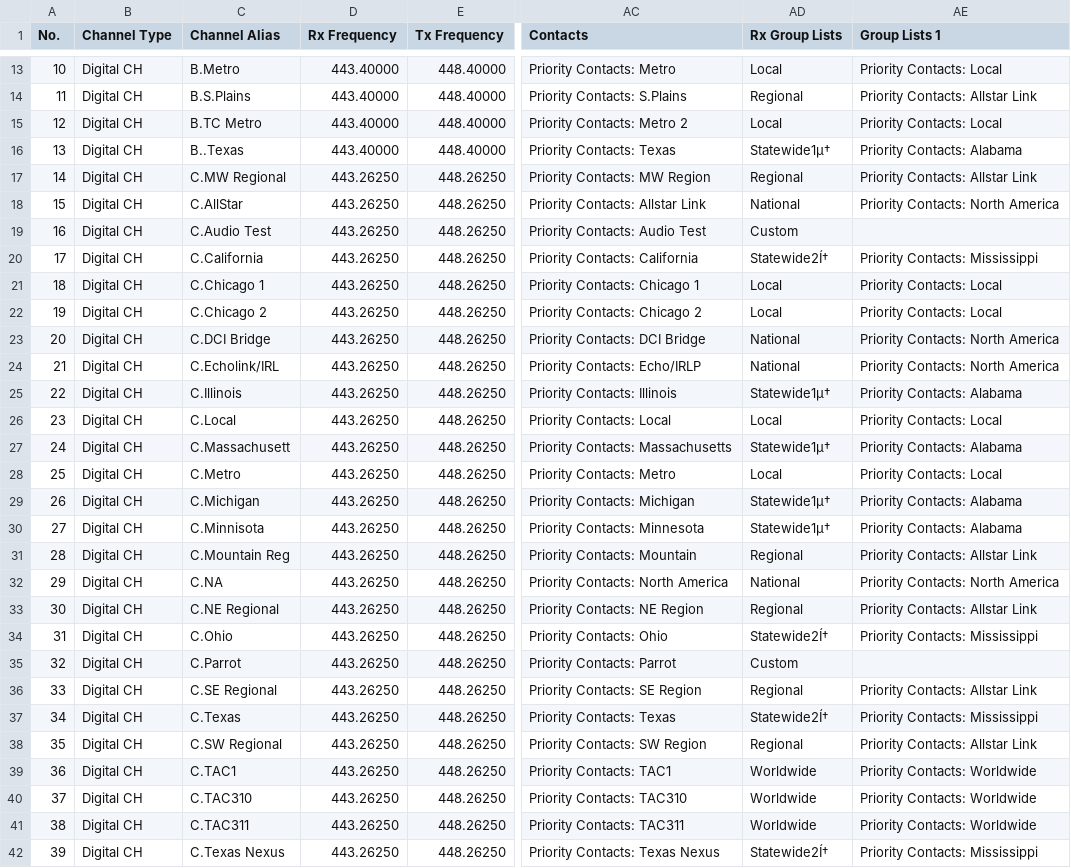
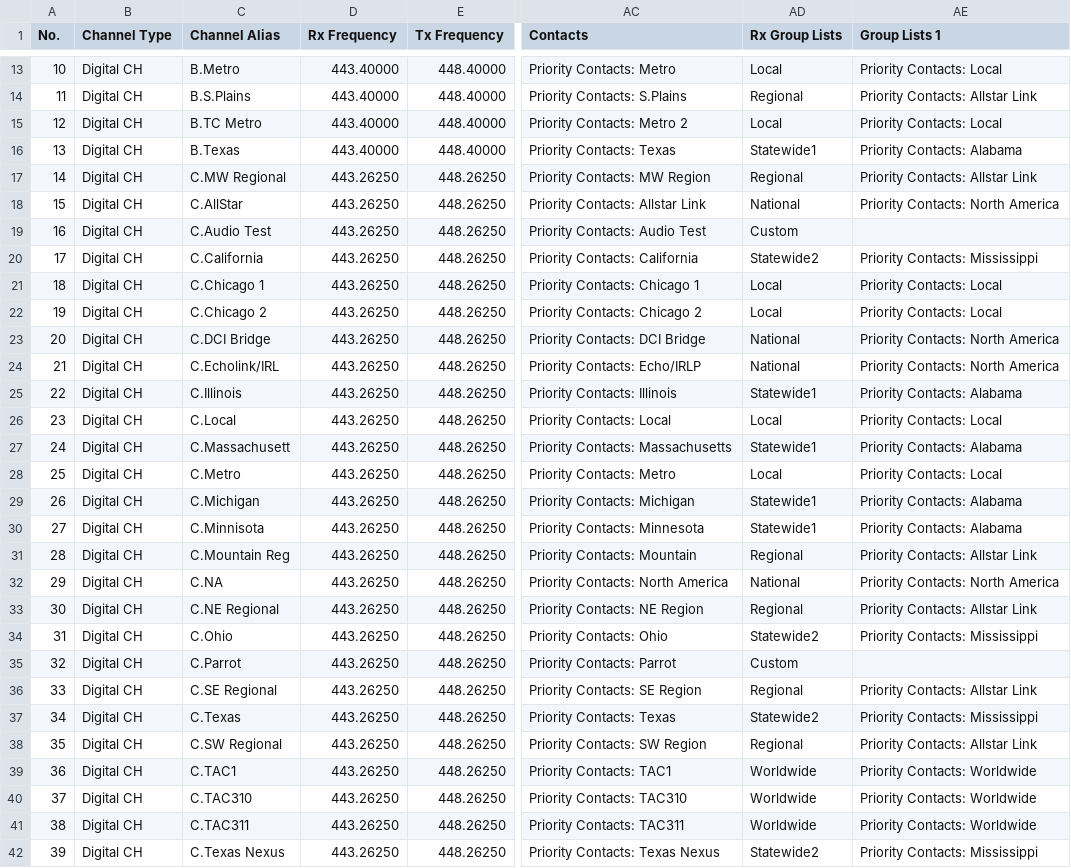
Before and after one commit to jskier/DMRTexas, a CSV file: Ailunce HD1/CSVs/Channels.csv, drawn as a sheet; only a part is shown, gaps mark what is left out; the diff covers the shown part only; the diff names each change by its address in the sheet, - before the commit and + after, or states it on an @@ line.

Commit message:
Update Channels.csv
Minor changes correcting fat finger errors

```diff
--- a/Ailunce HD1/CSVs/Channels.csv
+++ b/Ailunce HD1/CSVs/Channels.csv
-C16 (Channel Alias): B..Texas
+C16 (Channel Alias): B.Texas
-AD16 (Rx Group Lists): Statewide1µ†
+AD16 (Rx Group Lists): Statewide1
-AD20 (Rx Group Lists): Statewide2Í†
+AD20 (Rx Group Lists): Statewide2
-AD25 (Rx Group Lists): Statewide1µ†
+AD25 (Rx Group Lists): Statewide1
-AD27 (Rx Group Lists): Statewide1µ†
+AD27 (Rx Group Lists): Statewide1
-AD29:AD30 (Rx Group Lists): Statewide1µ†
+AD29:AD30 (Rx Group Lists): Statewide1
-AD34 (Rx Group Lists): Statewide2Í†
+AD34 (Rx Group Lists): Statewide2
-AD37 (Rx Group Lists): Statewide2Í†
+AD37 (Rx Group Lists): Statewide2
-AD42 (Rx Group Lists): Statewide2Í†
+AD42 (Rx Group Lists): Statewide2
```
Also changed, not shown: 49 edited cells elsewhere in this file.
